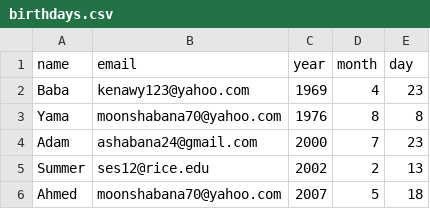
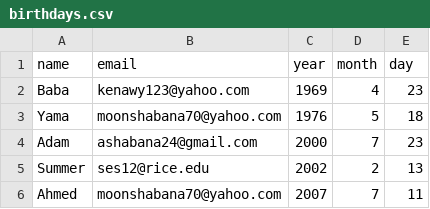
Before and after one commit to mshabana70/100-days-of-python, a CSV file: Day-32/automated-birthday-wisher/birthdays.csv, drawn as a sheet.

Commit message:
Day 32 Project - Automated Birthday Wisher complete

```diff
--- a/Day-32/automated-birthday-wisher/birthdays.csv
+++ b/Day-32/automated-birthday-wisher/birthdays.csv
@@ -2,5 +2,5 @@ name,email,year,month,day
 Baba,kenawy123@yahoo.com,1969,4,23
-Yama,moonshabana70@yahoo.com,1976,8,8
+Yama,moonshabana70@yahoo.com,1976,5,18
 Adam,ashabana24@gmail.com,2000,7,23
 Summer,ses12@rice.edu,2002,2,13
-Ahmed,moonshabana70@yahoo.com,2007,5,18
+Ahmed,moonshabana70@yahoo.com,2007,7,11
```
Also changed, not shown: 1 other file.
